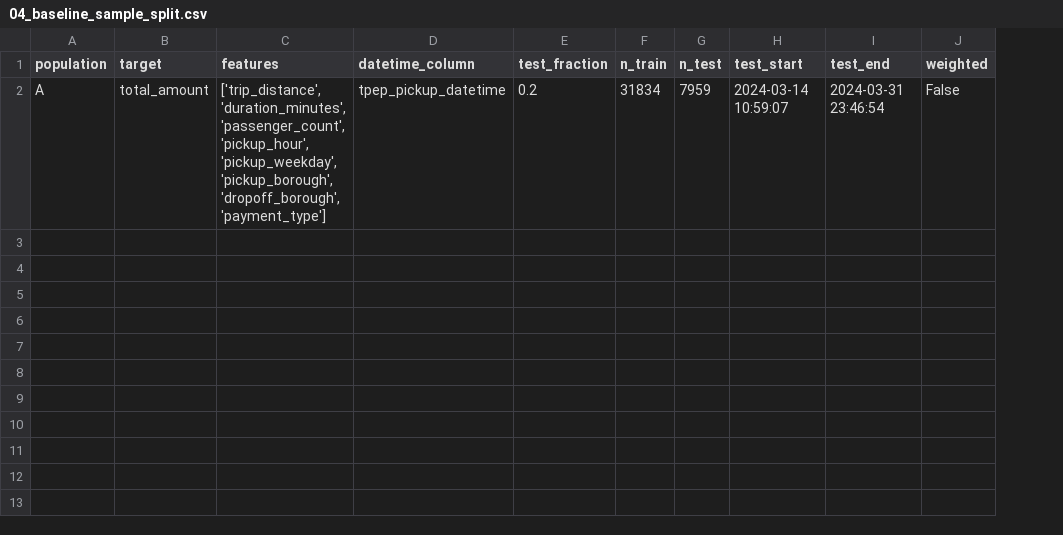
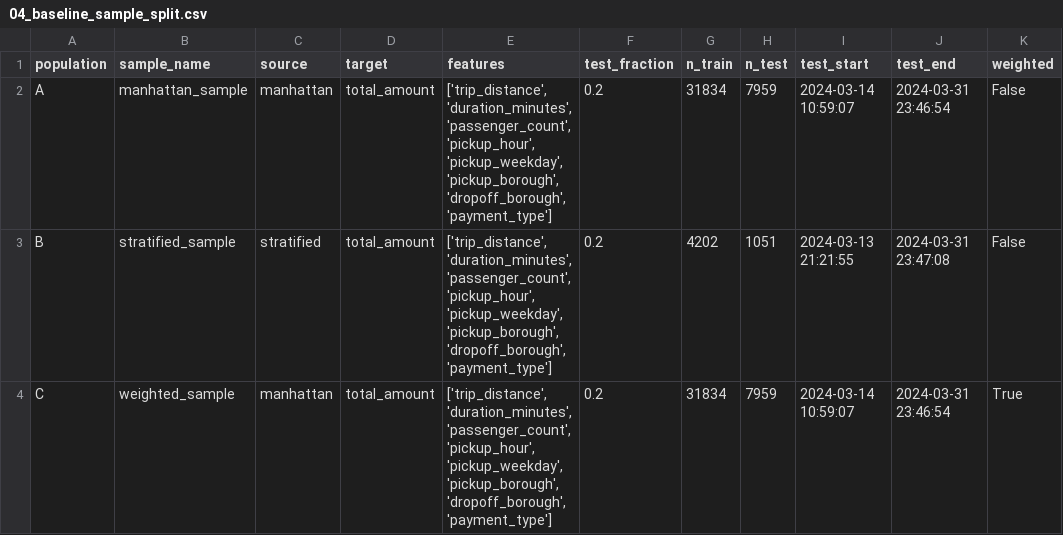
Before and after one commit to fbarulli/broadway, a CSV file: experiments/results/multivariate/04_baseline_sample_split.csv, drawn as a sheet; removed rows and columns are numbered as before the commit, all else as after; the diff names each change by its address in the sheet, - before the commit and + after, or states it on an @@ line.

Commit message:
feat(experiments): LightGBM baselines on all three populations — A/B/C comparison on future holdout (04/05)

```diff
--- a/experiments/results/multivariate/04_baseline_sample_split.csv
+++ b/experiments/results/multivariate/04_baseline_sample_split.csv
+column B (sample_name), row 2: manhattan_sample
+column C (source), row 2: manhattan
-column D (datetime_column), row 2: tpep_pickup_datetime
+row 3: B | stratified_sample | stratified | total_amount | ['trip_distance', 'duration_minutes', 'passenger_count', 'pickup_hour', 'pickup_weekday', 'pickup_borough', 'dropoff_borough', 'payment_type'] | 0.2 | 4202 | 1051 | 2024-03-13 21:21:55 | 2024-03-31 23:47:08 | False
+row 4: C | weighted_sample | manhattan | total_amount | ['trip_distance', 'duration_minutes', 'passenger_count', 'pickup_hour', 'pickup_weekday', 'pickup_borough', 'dropoff_borough', 'payment_type'] | 0.2 | 31834 | 7959 | 2024-03-14 10:59:07 | 2024-03-31 23:46:54 | True
```
Also changed, not shown: 5 other files.
